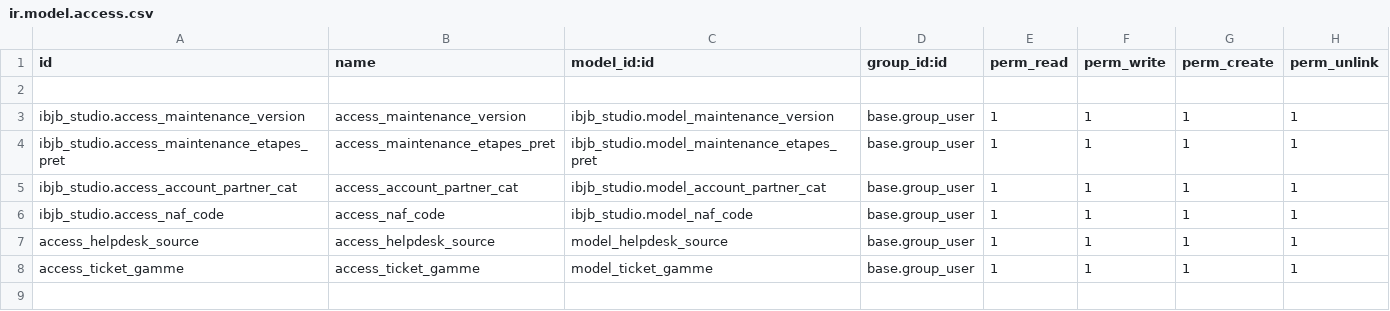
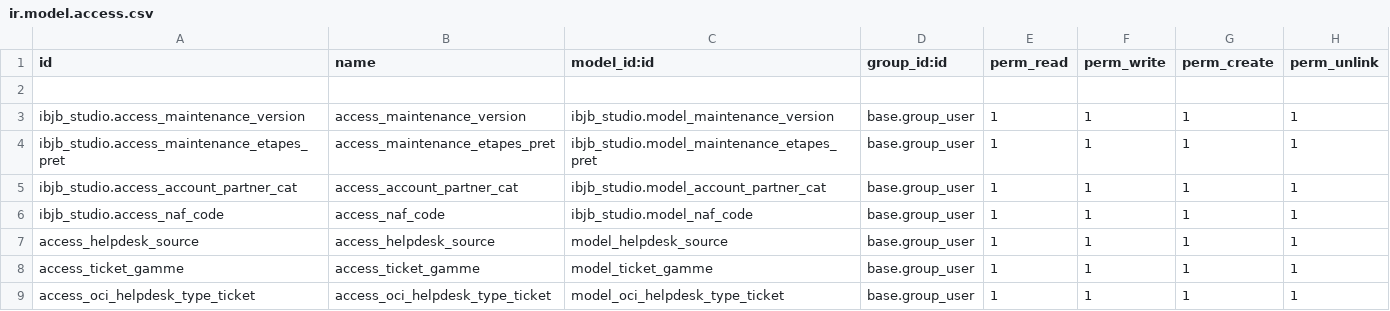
Before and after one commit to BhumiIcreative/ibjb-OCI, a CSV file: ibjb_studio/security/ir.model.access.csv, drawn as a sheet; the diff names each change by its address in the sheet, - before the commit and + after, or states it on an @@ line.

Commit message:
[ADD] ibjb_studio: Added server actions and helpdesk view

```diff
--- a/ibjb_studio/security/ir.model.access.csv
+++ b/ibjb_studio/security/ir.model.access.csv
+row 9: access_oci_helpdesk_type_ticket | access_oci_helpdesk_type_ticket | model_oci_helpdesk_type_ticket | base.group_user | 1 | 1 | 1 | 1
```
Also changed, not shown: 11 other files.
